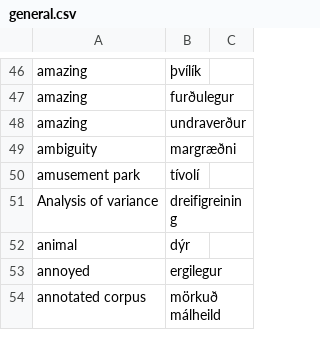
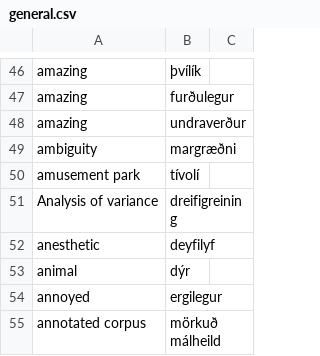
Before and after one commit to judyfong/dictionary, a CSV file: general.csv, drawn as a sheet; only a part is shown, gaps mark what is left out.

Commit message:
Update general.csv

```diff
--- a/general.csv
+++ b/general.csv
@@ -51,2 +51,3 @@ amusement park,tívolí
 Analysis of variance,dreifigreining
+anesthetic,deyfilyf
 animal,dýr
```
